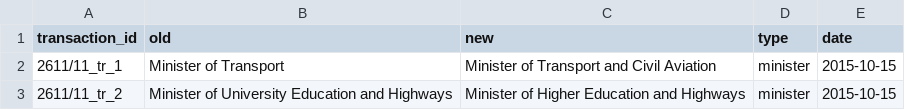
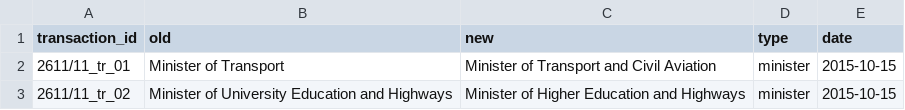
Before and after one commit to zaeema-n/graph_orgchart, a CSV file: data/2015-10-15_2/RENAME.csv, drawn as a sheet.

```diff
--- a/data/2015-10-15_2/RENAME.csv
+++ b/data/2015-10-15_2/RENAME.csv
@@ -1,3 +1,3 @@
 transaction_id,old,new,type,date
-2611/11_tr_1,Minister of Transport,Minister of Transport and Civil Aviation,minister,2015-10-15
-2611/11_tr_2,Minister of University Education and Highways,Minister of Higher Education and Highways,minister,2015-10-15
+2611/11_tr_01,Minister of Transport,Minister of Transport and Civil Aviation,minister,2015-10-15
+2611/11_tr_02,Minister of University Education and Highways,Minister of Higher Education and Highways,minister,2015-10-15
```
Also changed, not shown: data/2015-10-15_2/ADD.csv, data/2015-10-15_2/MOVE.csv, 4 other files.
